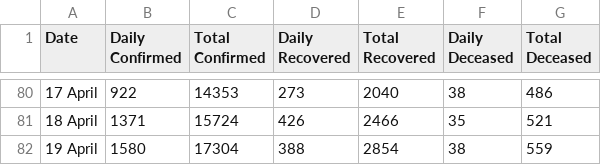
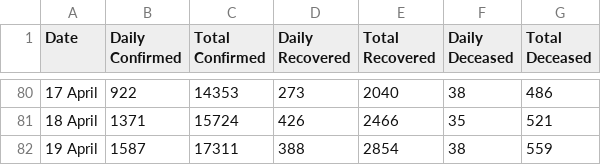
Before and after one commit to shuklaayush/api, a CSV file: csv/2020-04-20/case_time_series.csv, drawn as a sheet; only a part is shown, gaps mark what is left out.

Commit message:
data updated on - Mon Apr 20 03:44:31 UTC 2020

```diff
--- a/csv/2020-04-20/case_time_series.csv
+++ b/csv/2020-04-20/case_time_series.csv
@@ -81,2 +81,2 @@ Date,Daily Confirmed,Total Confirmed,Daily Recovered,Total Recovered,Daily Decea
 18 April ,1371,15724,426,2466,35,521
-19 April ,1580,17304,388,2854,38,559
+19 April ,1587,17311,388,2854,38,559
```
Also changed, not shown: csv/2020-04-20/state_wise.csv, csv/2020-04-20/state_wise_daily.csv, 10 other files.
